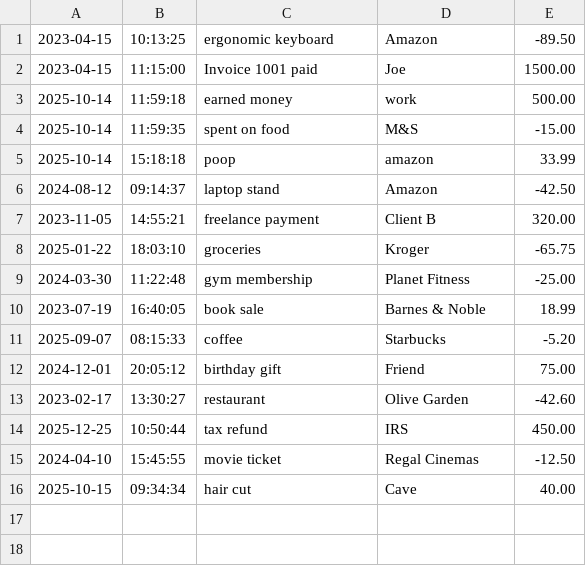
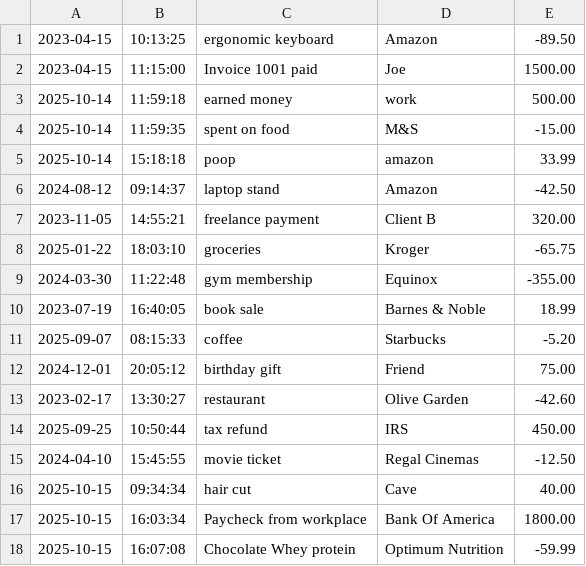
Before and after one commit to hunbalkhan/BookKeeper, a CSV file: transactions.csv, drawn as a sheet.

```diff
--- a/transactions.csv
+++ b/transactions.csv
@@ -8,3 +8,3 @@
 2025-01-22|18:03:10|groceries|Kroger|-65.75
-2024-03-30|11:22:48|gym membership|Planet Fitness|-25.00
+2024-03-30|11:22:48|gym membership|Equinox|-355.00
 2023-07-19|16:40:05|book sale|Barnes & Noble|18.99
@@ -13,4 +13,6 @@
 2023-02-17|13:30:27|restaurant|Olive Garden|-42.60
-2025-12-25|10:50:44|tax refund|IRS|450.00
+2025-09-25|10:50:44|tax refund|IRS|450.00
 2024-04-10|15:45:55|movie ticket|Regal Cinemas|-12.50
 2025-10-15|09:34:34|hair cut|Cave|40.00
+2025-10-15|16:03:34|Paycheck from workplace|Bank Of America|1800.00
+2025-10-15|16:07:08|Chocolate Whey protein|Optimum Nutrition|-59.99
```
Also changed, not shown: 6 other files.
